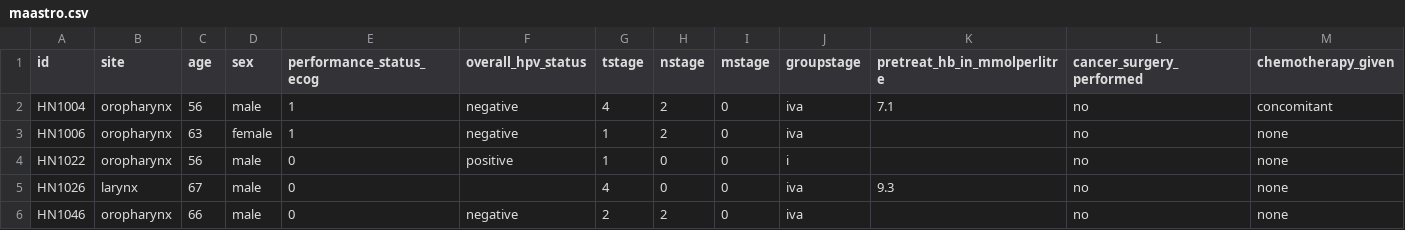
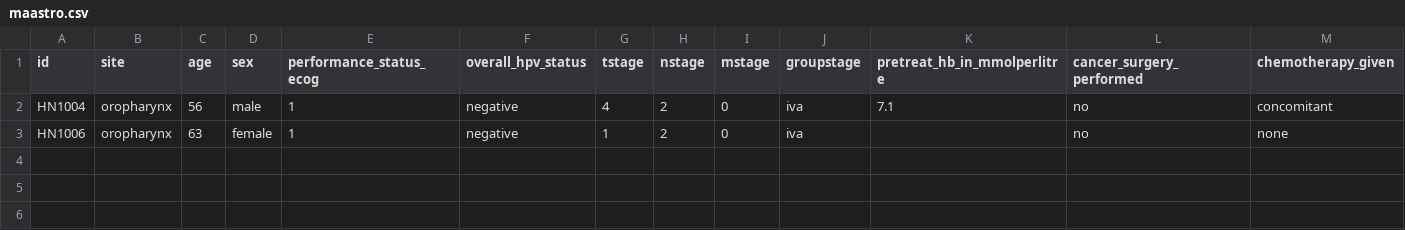
Before and after one commit to MaastrichtU-CDS/hn_cnn, a CSV file: example/CT_NIFTI/maastro.csv, drawn as a sheet; only a part is shown; rows hold the shown columns only; the diff names each change by its address in the sheet, - before the commit and + after, or states it on an @@ line.

```diff
--- a/example/CT_NIFTI/maastro.csv
+++ b/example/CT_NIFTI/maastro.csv
-row 4: HN1022 | oropharynx | 56 | male | 0 | positive | 1 | 0 | 0 | i |  | no | none
-row 5: HN1026 | larynx | 67 | male | 0 |  | 4 | 0 | 0 | iva | 9.3 | no | none
-row 6: HN1046 | oropharynx | 66 | male | 0 | negative | 2 | 2 | 0 | iva |  | no | none
```
Also changed, not shown: example/CT_NIFTI/canada.csv, 12 other files.
